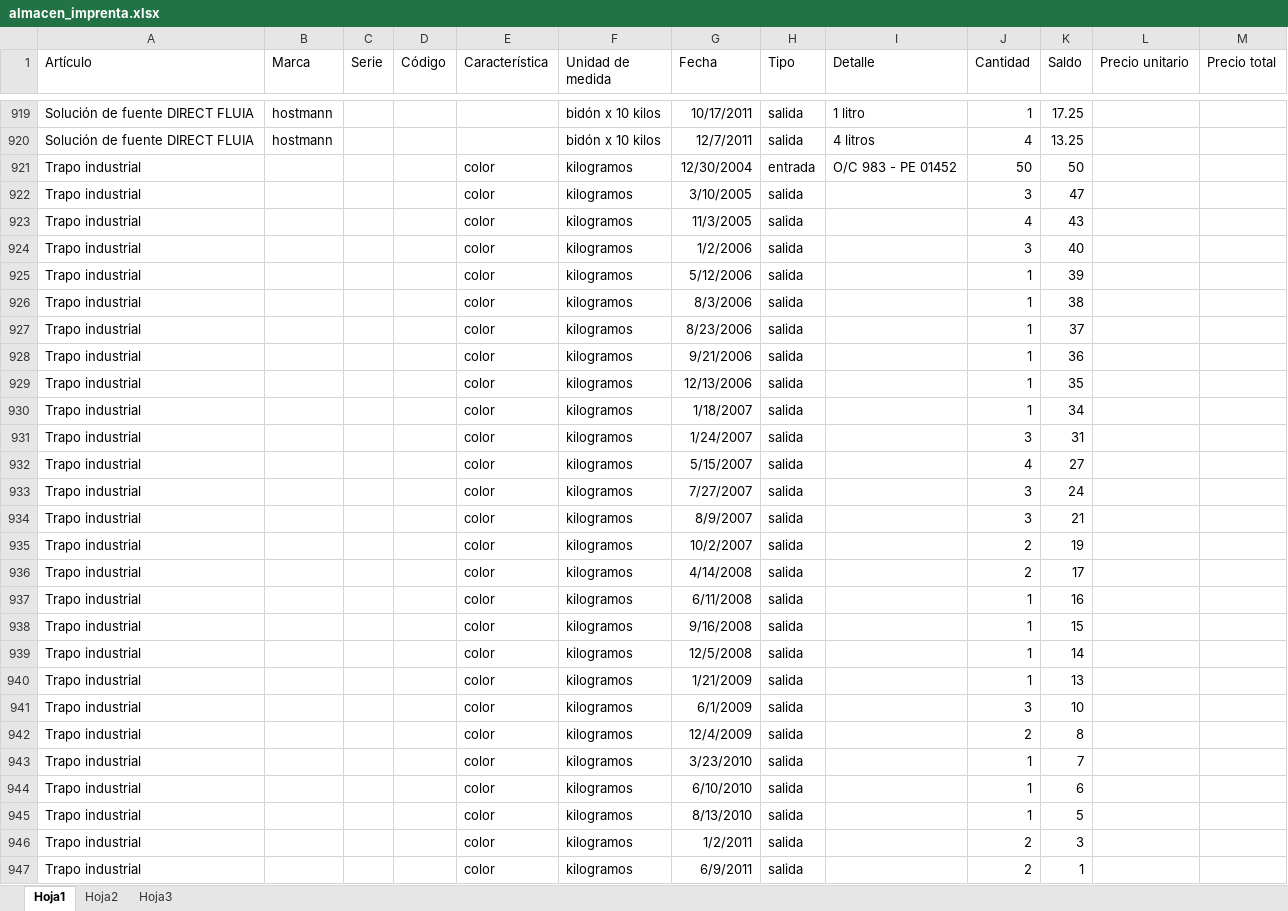
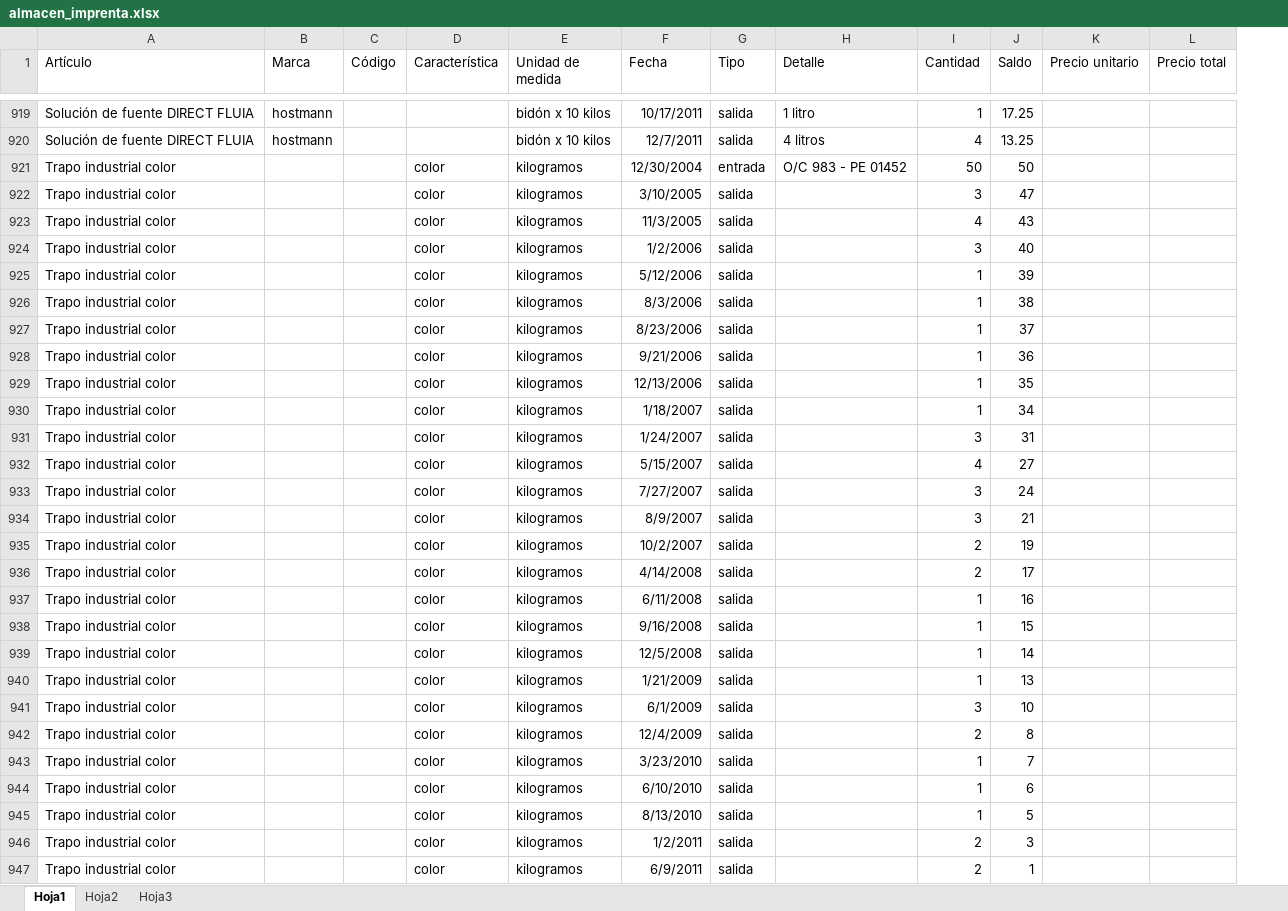
Before and after one commit to milale/legolax, an Excel workbook: almacen_imprenta.xlsx, sheet Hoja1, drawn as a sheet; only a part is shown, gaps mark what is left out; values as stored, in another font and other column widths than the file's, no borders; the diff covers the shown part only; the diff names each change by its address in the sheet, - before the commit and + after, or states it on an @@ line.

Commit message:
modificar la informacion de los archivos en excel

```diff
--- a/almacen_imprenta.xlsx (sheet Hoja1)
+++ b/almacen_imprenta.xlsx (sheet Hoja1)
-column C (Serie), empty
-A921:A947 (Artículo): Trapo industrial
+A921:A947 (Artículo): Trapo industrial color
```
Also changed, not shown: 37 edited cells elsewhere in this sheet.
